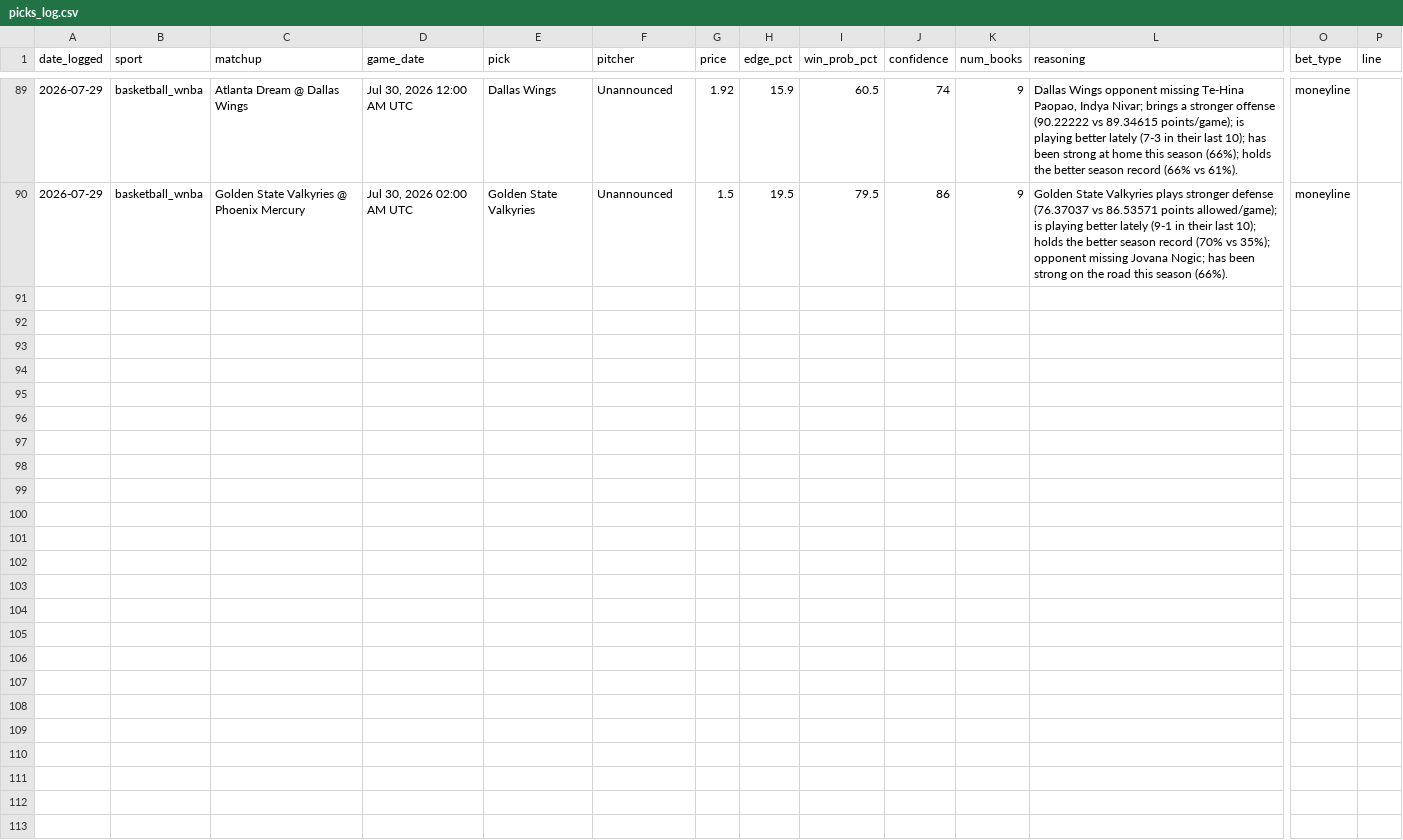
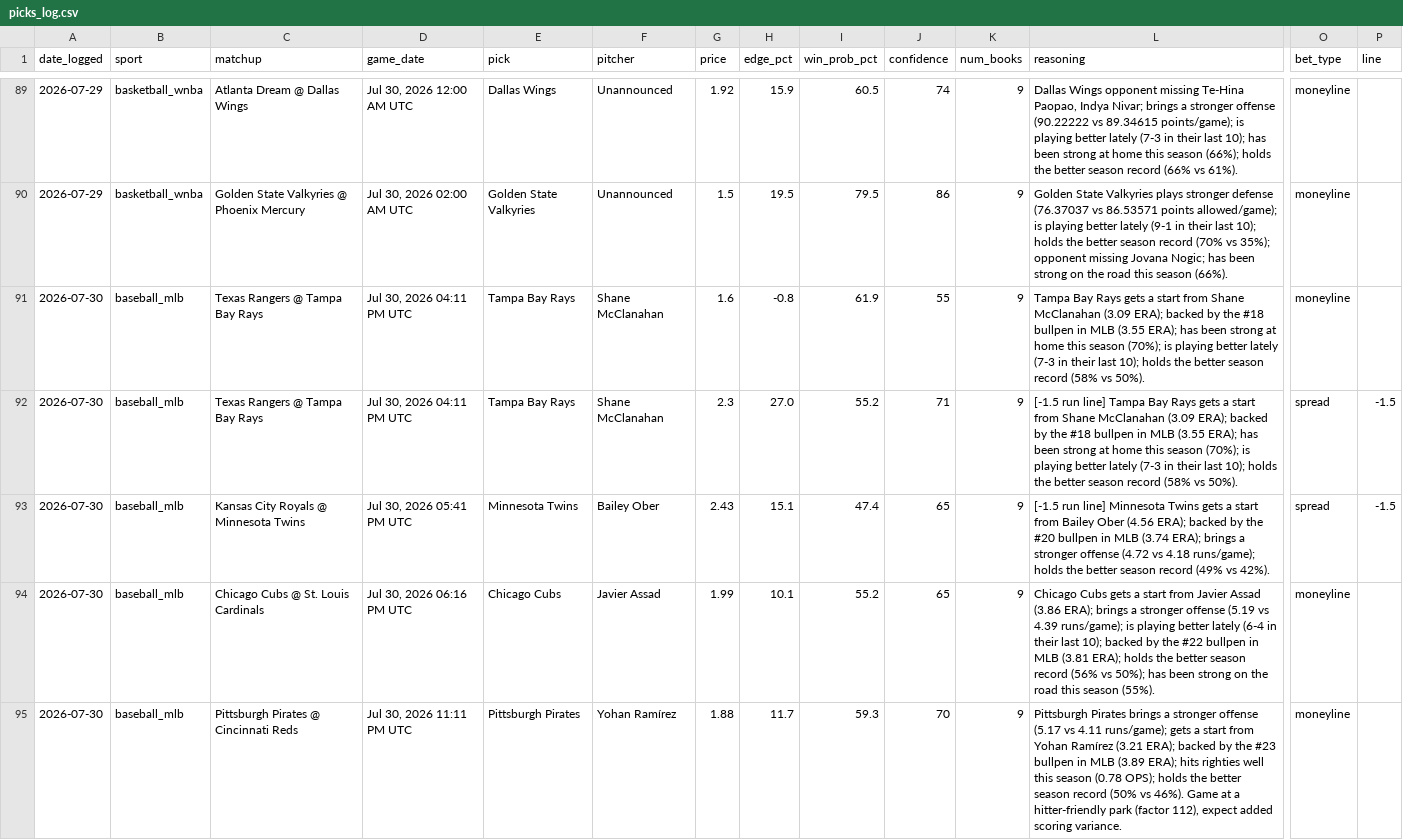
Before and after one commit to alev-12/betting-bot-showcase, a CSV file: picks_log.csv, drawn as a sheet; only a part is shown, gaps mark what is left out; rows hold the shown columns only; the diff covers the shown part only; the diff names each change by its address in the sheet, - before the commit and + after, or states it on an @@ line.

```diff
--- a/picks_log.csv
+++ b/picks_log.csv
+row 91: 2026-07-30 | baseball_mlb | Texas Rangers @ Tampa Bay Rays | Jul 30, 2026 04:11 PM UTC | Tampa Bay Rays | Shane McClanahan | 1.6 | -0.8 | 61.9 | 55 | 9 | Tampa Bay Rays gets a start from Shane McClanahan (3.09 ERA); backed by the #18 bullpen in MLB (3.55 ERA); has been strong at home this season (70%); is playing better lately (7-3 in their last 10); holds the better season record (58% vs 50%). | moneyline
+row 92: 2026-07-30 | baseball_mlb | Texas Rangers @ Tampa Bay Rays | Jul 30, 2026 04:11 PM UTC | Tampa Bay Rays | Shane McClanahan | 2.3 | 27.0 | 55.2 | 71 | 9 | [-1.5 run line] Tampa Bay Rays gets a start from Shane McClanahan (3.09 ERA); backed by the #18 bullpen in MLB (3.55 ERA); has been strong at home this season (70%); is playing better lately (7-3 in their last 10); holds the better season record (58% vs 50%). | spread | -1.5
+row 93: 2026-07-30 | baseball_mlb | Kansas City Royals @ Minnesota Twins | Jul 30, 2026 05:41 PM UTC | Minnesota Twins | Bailey Ober | 2.43 | 15.1 | 47.4 | 65 | 9 | [-1.5 run line] Minnesota Twins gets a start from Bailey Ober (4.56 ERA); backed by the #20 bullpen in MLB (3.74 ERA); brings a stronger offense (4.72 vs 4.18 runs/game); holds the better season record (49% vs 42%). | spread | -1.5
+row 94: 2026-07-30 | baseball_mlb | Chicago Cubs @ St. Louis Cardinals | Jul 30, 2026 06:16 PM UTC | Chicago Cubs | Javier Assad | 1.99 | 10.1 | 55.2 | 65 | 9 | Chicago Cubs gets a start from Javier Assad (3.86 ERA); brings a stronger offense (5.19 vs 4.39 runs/game); is playing better lately (6-4 in their last 10); backed by the #22 bullpen in MLB (3.81 ERA); holds the better season record (56% vs 50%); has been strong on the road this season (55%). | moneyline
+row 95: 2026-07-30 | baseball_mlb | Pittsburgh Pirates @ Cincinnati Reds | Jul 30, 2026 11:11 PM UTC | Pittsburgh Pirates | Yohan Ramírez | 1.88 | 11.7 | 59.3 | 70 | 9 | Pittsburgh Pirates brings a stronger offense (5.17 vs 4.11 runs/game); gets a start from Yohan Ramírez (3.21 ERA); backed by the #23 bullpen in MLB (3.89 ERA); hits righties well this season (0.78 OPS); holds the better season record (50% vs 46%). Game at a hitter-friendly park (factor 112), expect added scoring variance. | moneyline
```
Also changed, not shown: 4 added rows elsewhere in this file.
